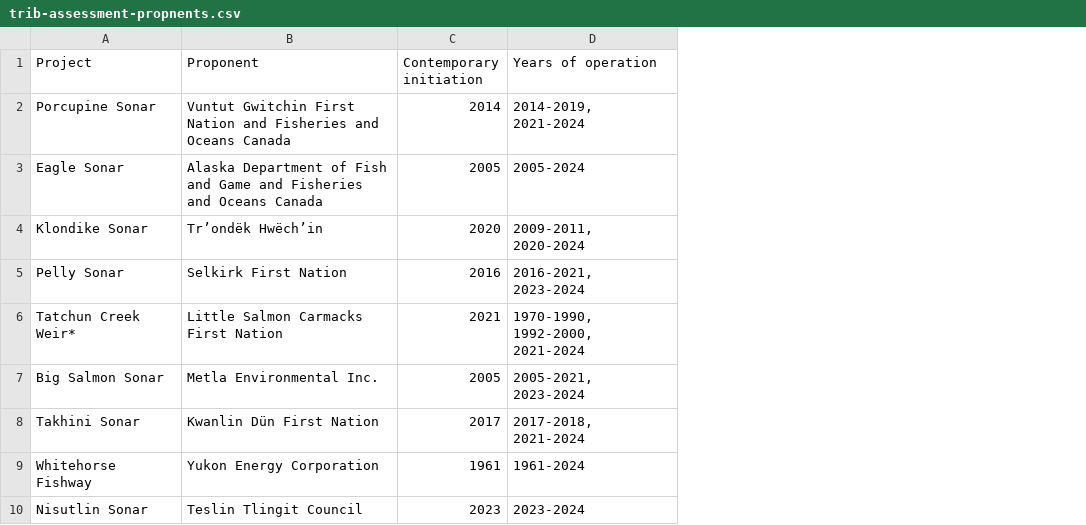
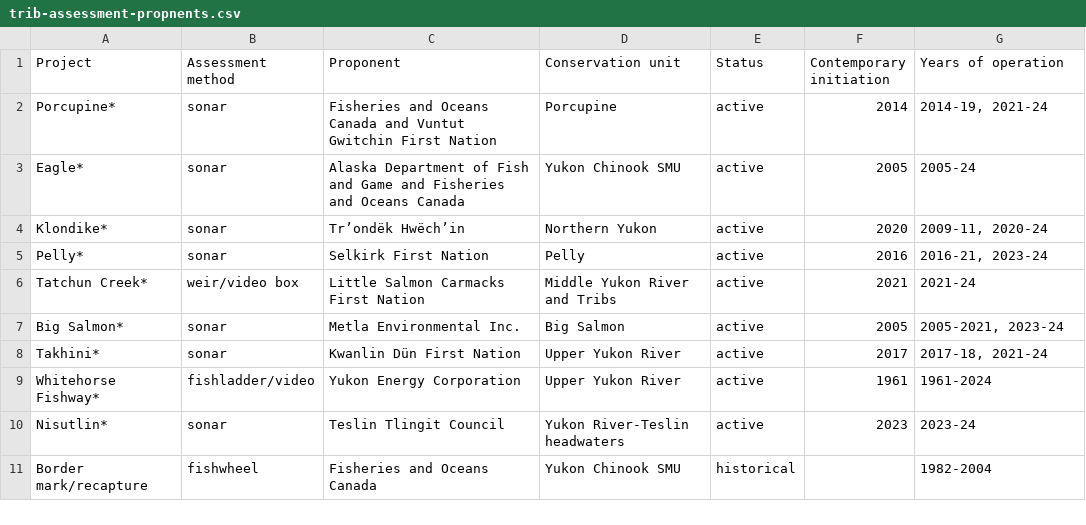
Before and after one commit to Pacific-salmon-assess/yukon-CK-ResDoc, a CSV file: csasdown/data/trib-assessment-propnents.csv, drawn as a sheet; only a part is shown; addresses are those after the commit; the diff covers the shown part only; the diff names each change by its address in the sheet, - before the commit and + after, or states it on an @@ line.

Commit message:
Add to assessment table

```diff
--- a/csasdown/data/trib-assessment-propnents.csv
+++ b/csasdown/data/trib-assessment-propnents.csv
+column B (Assessment method), rows 2-10: sonar | sonar | sonar | sonar | weir/video box | sonar | sonar | fishladder/video | sonar
+column D (Conservation unit), rows 2-10: Porcupine | Yukon Chinook SMU | Northern Yukon | Pelly | Middle Yukon River and Tribs | Big Salmon | Upper Yukon River | Upper Yukon River | Yukon River-Teslin headwaters
+column E (Status), rows 2-10: all active
-A2 (Project): Porcupine Sonar
+A2 (Project): Porcupine*
-C2 (Proponent): Vuntut Gwitchin First Nation and Fisheries and Oceans Canada
+C2 (Proponent): Fisheries and Oceans Canada and Vuntut Gwitchin First Nation
-G2 (Years of operation): 2014-2019, 2021-2024
+G2 (Years of operation): 2014-19, 2021-24
-A3 (Project): Eagle Sonar
+A3 (Project): Eagle*
-G3 (Years of operation): 2005-2024
+G3 (Years of operation): 2005-24
-A4 (Project): Klondike Sonar
+A4 (Project): Klondike*
-G4 (Years of operation): 2009-2011, 2020-2024
+G4 (Years of operation): 2009-11, 2020-24
-A5 (Project): Pelly Sonar
+A5 (Project): Pelly*
-G5 (Years of operation): 2016-2021, 2023-2024
+G5 (Years of operation): 2016-21, 2023-24
-A6 (Project): Tatchun Creek Weir*
+A6 (Project): Tatchun Creek*
-G6 (Years of operation): 1970-1990, 1992-2000, 2021-2024
+G6 (Years of operation): 2021-24
-A7 (Project): Big Salmon Sonar
+A7 (Project): Big Salmon*
-G7 (Years of operation): 2005-2021, 2023-2024
+G7 (Years of operation): 2005-2021, 2023-24
-A8 (Project): Takhini Sonar
+A8 (Project): Takhini*
-G8 (Years of operation): 2017-2018, 2021-2024
+G8 (Years of operation): 2017-18, 2021-24
-A9 (Project): Whitehorse Fishway
+A9 (Project): Whitehorse Fishway*
-A10 (Project): Nisutlin Sonar
+A10 (Project): Nisutlin*
-G10 (Years of operation): 2023-2024
+G10 (Years of operation): 2023-24
+row 11: Border mark/recapture | fishwheel | Fisheries and Oceans Canada | Yukon Chinook SMU | historical |  | 1982-2004
```
Also changed, not shown: 18 added rows elsewhere in this file, 1 other file.
